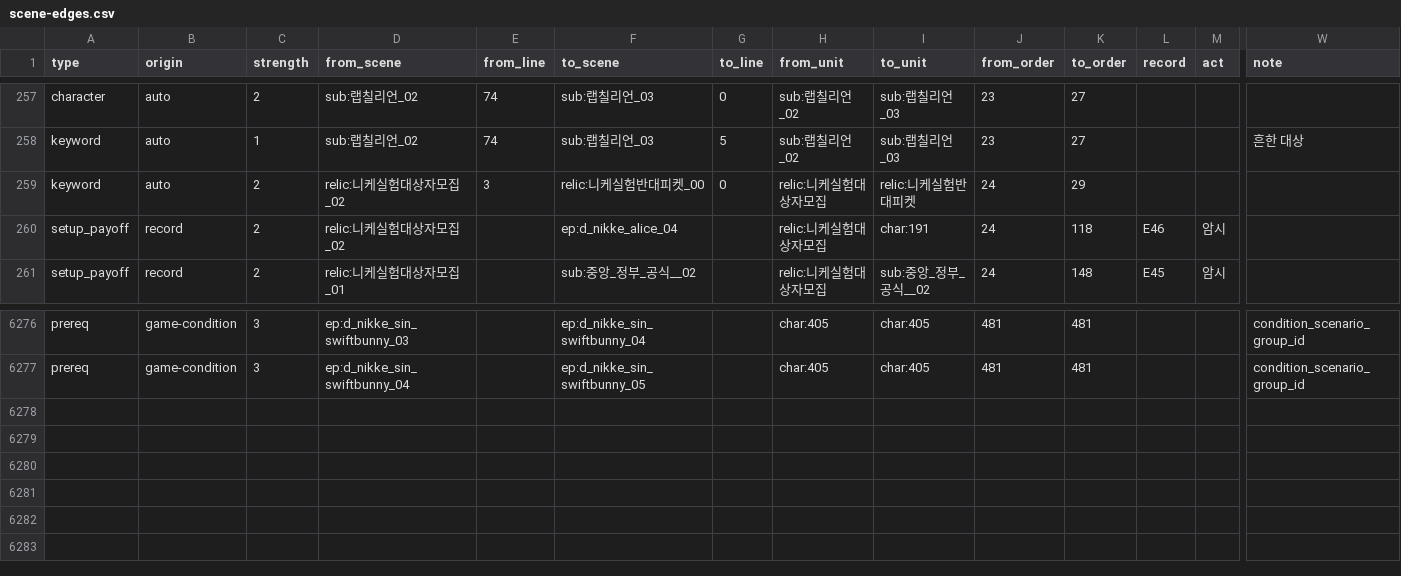
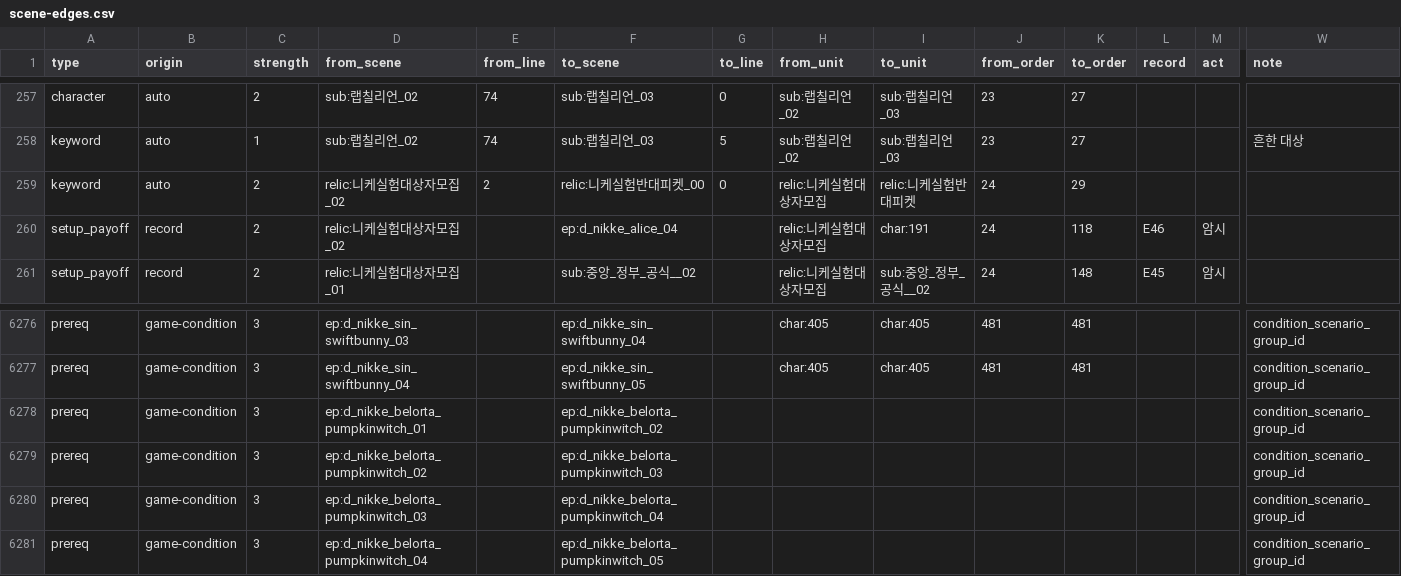
Before and after one commit to Jgaram/nikke-story, a CSV file: data/views/links/scene-edges.csv, drawn as a sheet; only a part is shown, gaps mark what is left out; rows hold the shown columns only; the diff names each change by its address in the sheet, - before the commit and + after, or states it on an @@ line.

```diff
--- a/data/views/links/scene-edges.csv
+++ b/data/views/links/scene-edges.csv
-E259 (from_line): 3
+E259 (from_line): 2
+row 6278: prereq | game-condition | 3 | ep:d_nikke_belorta_pumpkinwitch_01 |  | ep:d_nikke_belorta_pumpkinwitch_02 |  |  |  |  |  |  |  | condition_scenario_group_id
+row 6279: prereq | game-condition | 3 | ep:d_nikke_belorta_pumpkinwitch_02 |  | ep:d_nikke_belorta_pumpkinwitch_03 |  |  |  |  |  |  |  | condition_scenario_group_id
+row 6280: prereq | game-condition | 3 | ep:d_nikke_belorta_pumpkinwitch_03 |  | ep:d_nikke_belorta_pumpkinwitch_04 |  |  |  |  |  |  |  | condition_scenario_group_id
+row 6281: prereq | game-condition | 3 | ep:d_nikke_belorta_pumpkinwitch_04 |  | ep:d_nikke_belorta_pumpkinwitch_05 |  |  |  |  |  |  |  | condition_scenario_group_id
```
Also changed, not shown: data/views/read1/units.csv, data/views/read2/changes.csv, 43 other files.
